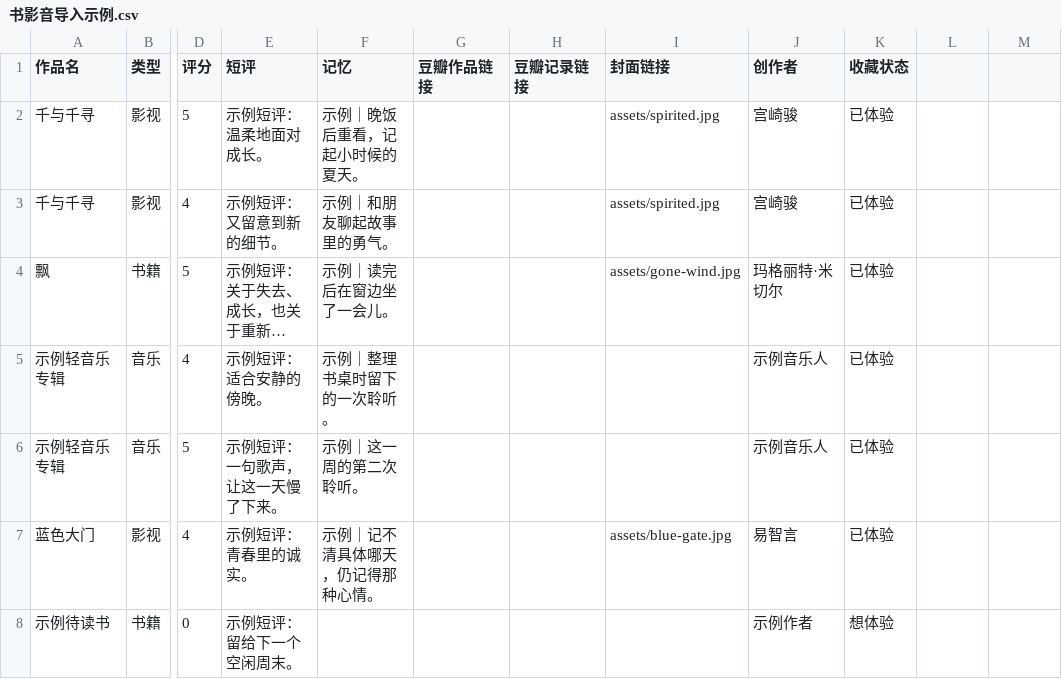
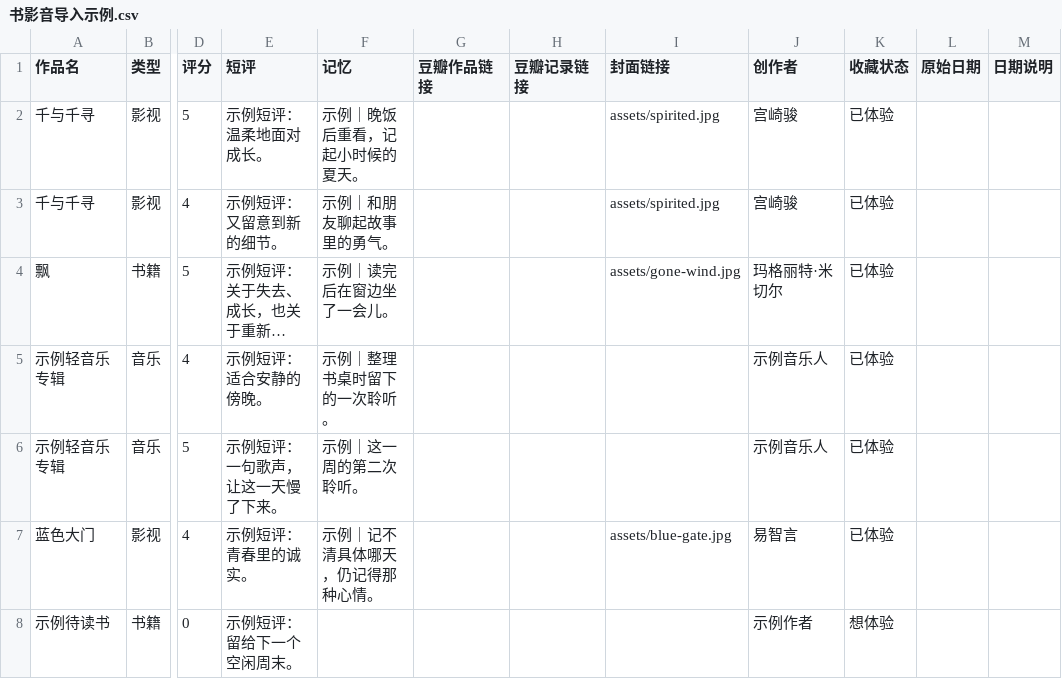
Before and after one commit to zg-jj/douban-memory-calendar, a CSV file: site/templates/书影音导入示例.csv, drawn as a sheet; only a part is shown, gaps mark what is left out; long unchanged cells end in …; the diff names each change by its address in the sheet, - before the commit and + after, or states it on an @@ line.

```diff
--- a/site/templates/书影音导入示例.csv
+++ b/site/templates/书影音导入示例.csv
-L1: (empty)
+L1: 原始日期
-M1: (empty)
+M1: 日期说明
```
Also changed, not shown: 15 other files.
